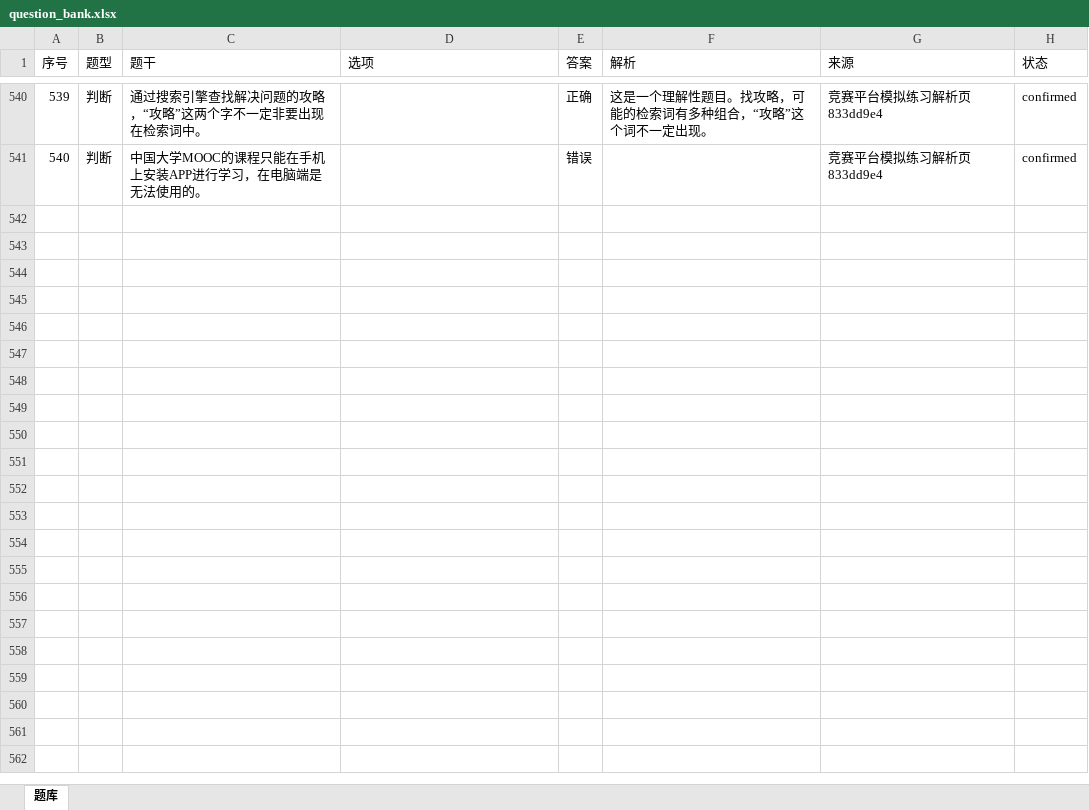
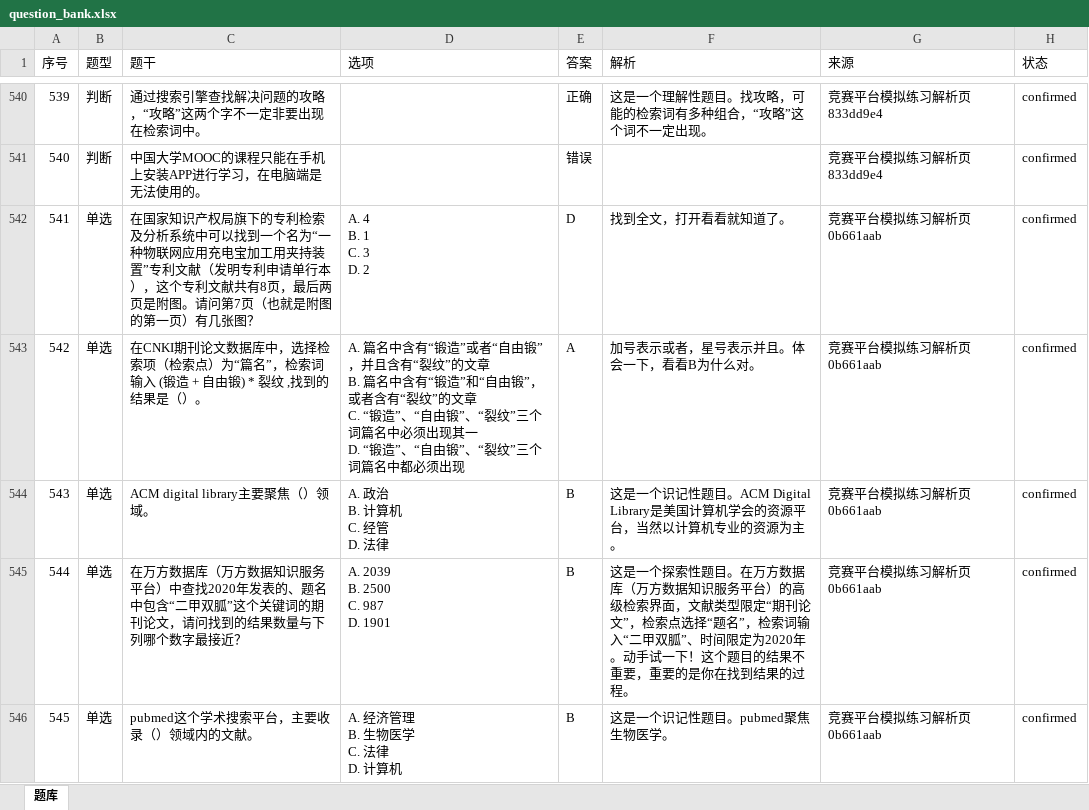
Before and after one commit to I515lxy820/feiyi-xinchuan, an Excel workbook: question_bank/question_bank.xlsx, sheet 题库, drawn as a sheet; only a part is shown, gaps mark what is left out; values as stored, in another font and other column widths than the file's, no borders; ↵ is a line break in a cell; the diff covers the shown part only; the diff names each change by its address in the sheet, - before the commit and + after, or states it on an @@ line.

```diff
--- a/question_bank/question_bank.xlsx (sheet 题库)
+++ b/question_bank/question_bank.xlsx (sheet 题库)
+row 542: 541 | 单选 | 在国家知识产权局旗下的专利检索及分析系统中可以找到一个名为“一种物联网应用充电宝加工用夹持装置”专利文献（发明专利申请单行本），这个专利文献共有8页，最后两页是附图。请问第7页（也就是附图的第一页）有几张图？ | A. 4 ↵ B. 1 ↵ C. 3 ↵ D. 2 | D | 找到全文，打开看看就知道了。 | 竞赛平台模拟练习解析页 0b661aab | confirmed
+row 543: 542 | 单选 | 在CNKI期刊论文数据库中，选择检索项（检索点）为“篇名”，检索词输入 (锻造 + 自由锻) * 裂纹 ,找到的结果是（）。 | A. 篇名中含有“锻造”或者“自由锻”，并且含有“裂纹”的文章 ↵ B. 篇名中含有“锻造”和“自由锻”，或者含有“裂纹”的文章 ↵ C. “锻造”、“自由锻”、“裂纹”三个词篇名中必须出现其一 ↵ D. “锻造”、“自由锻”、“裂纹”三个词篇名中都必须出现 | A | 加号表示或者，星号表示并且。体会一下，看看B为什么对。 | 竞赛平台模拟练习解析页 0b661aab | confirmed
+row 544: 543 | 单选 | ACM digital library主要聚焦（）领域。 | A. 政治 ↵ B. 计算机 ↵ C. 经管 ↵ D. 法律 | B | 这是一个识记性题目。ACM Digital Library是美国计算机学会的资源平台，当然以计算机专业的资源为主。 | 竞赛平台模拟练习解析页 0b661aab | confirmed
+row 545: 544 | 单选 | 在万方数据库（万方数据知识服务平台）中查找2020年发表的、题名中包含“二甲双胍”这个关键词的期刊论文，请问找到的结果数量与下列哪个数字最接近？ | A. 2039 ↵ B. 2500 ↵ C. 987 ↵ D. 1901 | B | 这是一个探索性题目。在万方数据库（万方数据知识服务平台）的高级检索界面，文献类型限定“期刊论文”，检索点选择“题名”，检索词输入“二甲双胍”、时间限定为2020年。动手试一下！这个题目的结果不重要，重要的是你在找到结果的过程。 | 竞赛平台模拟练习解析页 0b661aab | confirmed
+row 546: 545 | 单选 | pubmed这个学术搜索平台，主要收录（）领域内的文献。 | A. 经济管理 ↵ B. 生物医学 ↵ C. 法律 ↵ D. 计算机 | B | 这是一个识记性题目。pubmed聚焦生物医学。 | 竞赛平台模拟练习解析页 0b661aab | confirmed
```
Also changed, not shown: 13 added rows elsewhere in this sheet, 4 other files.
